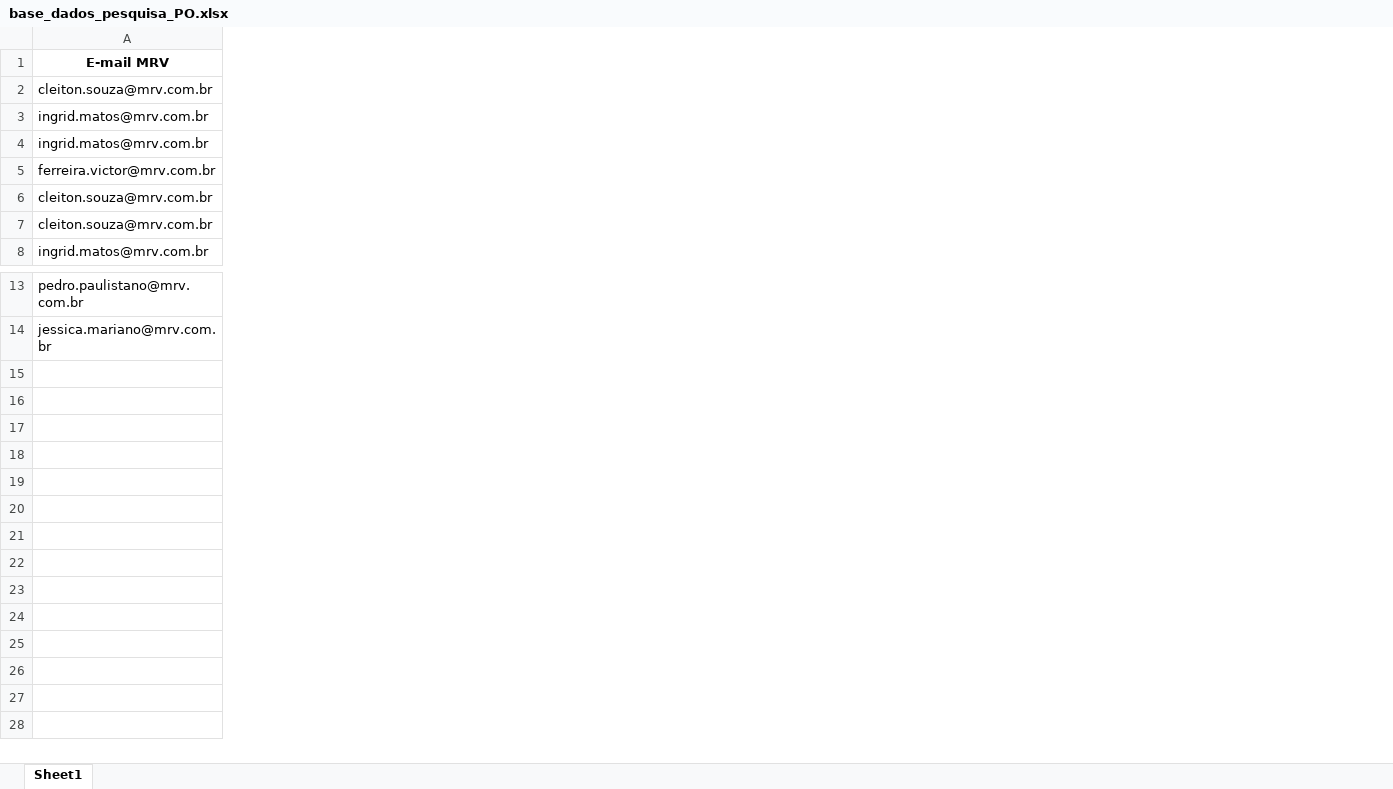
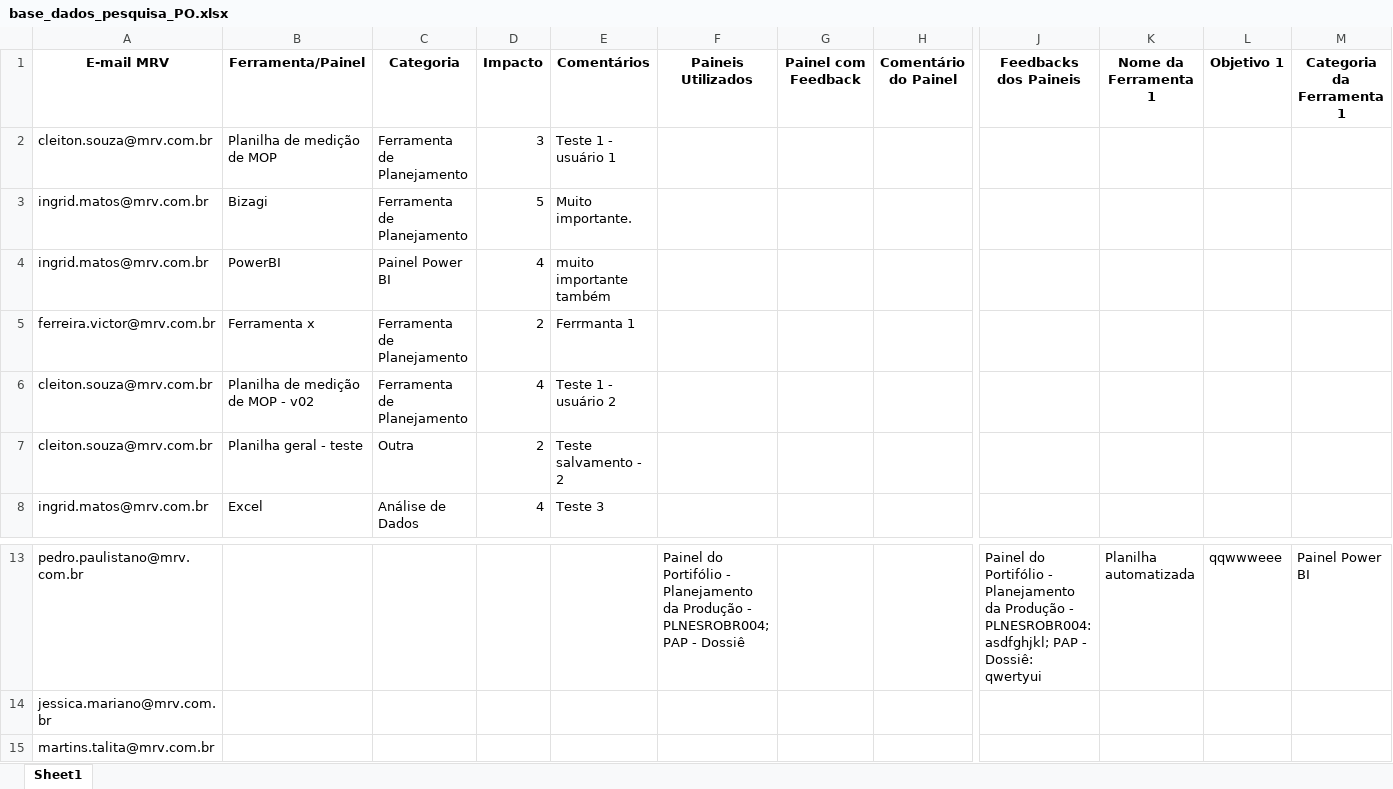
Before and after one commit to cleitonsouzamrv/pesquisa_PO, an Excel workbook: base_dados_pesquisa_PO.xlsx, sheet Sheet1, drawn as a sheet; only a part is shown, gaps mark what is left out; values as stored, in another font and other column widths than the file's, no borders; rows hold the shown columns only; the diff covers the shown part only; the diff names each change by its address in the sheet, - before the commit and + after, or states it on an @@ line.

Commit message:
Atualizando base de dados da pesquisa via Streamlit

```diff
--- a/base_dados_pesquisa_PO.xlsx (sheet Sheet1)
+++ b/base_dados_pesquisa_PO.xlsx (sheet Sheet1)
@@ column B (Ferramenta/Painel) unhidden, rows 2-8: Planilha de medição de MOP | Bizagi | PowerBI | Ferramenta x | Planilha de medição de MOP - v02 | Planilha geral - teste | Excel @@
@@ column C (Categoria) unhidden, rows 2-8: Ferramenta de Planejamento | Ferramenta de Planejamento | Painel Power BI | Ferramenta de Planejamento | Ferramenta de Planejamento | Outra | Análise de Dados @@
@@ column D (Impacto) unhidden, rows 2-8: 3 | 5 | 4 | 2 | 4 | 2 | 4 @@
@@ column E (Comentários) unhidden, rows 2-8: Teste 1 - usuário 1 | Muito importante. | muito importante também | Ferrmanta 1 | Teste 1 - usuário 2 | Teste salvamento - 2 | Teste 3 @@
@@ column F (Paineis Utilizados) unhidden, row 13: Painel do Portifólio - Planejamento da Produção - PLNESROBR004; PAP - Dossiê @@
@@ column G (Painel com Feedback) unhidden, empty @@
@@ column H (Comentário do Painel) unhidden, empty @@
@@ column J (Feedbacks dos Paineis) unhidden, row 13: Painel do Portifólio - Planejamento da Produção - PLNESROBR004: asdfghjkl; PAP - Dossiê: qwertyui @@
@@ column K (Nome da Ferramenta 1) unhidden, row 13: Planilha automatizada @@
@@ column L (Objetivo 1) unhidden, row 13: qqwwweee @@
@@ column M (Categoria da Ferramenta 1) unhidden, row 13: Painel Power BI @@
+row 15: martins.talita@mrv.com.br
```
Also changed, not shown: 7 added columns elsewhere in this sheet.
